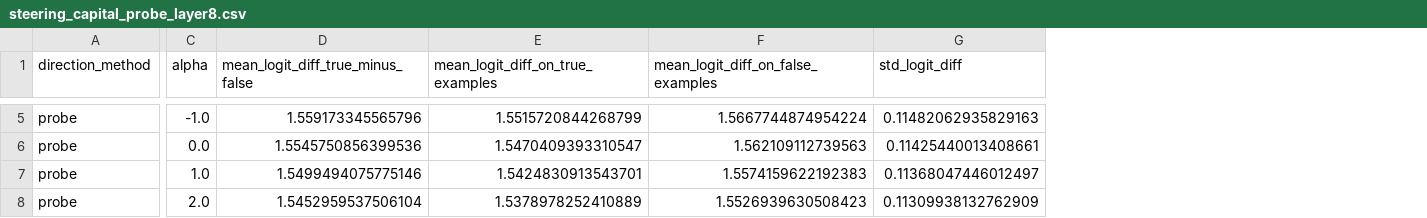
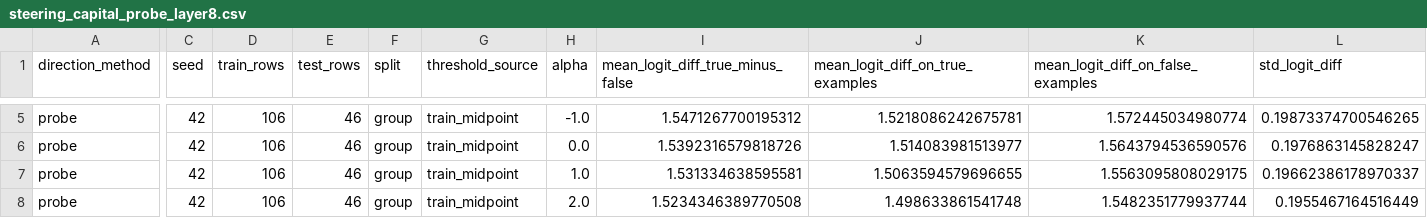
Before and after one commit to shiyixuan777/Explainability-of-large-model-mechanisms, a CSV file: figures/steering_capital_probe_layer8.csv, drawn as a sheet; only a part is shown, gaps mark what is left out; addresses are those after the commit; the diff covers the shown part only; the diff names each change by its address in the sheet, - before the commit and + after, or states it on an @@ line.

```diff
--- a/figures/steering_capital_probe_layer8.csv
+++ b/figures/steering_capital_probe_layer8.csv
+column C (seed), rows 5-8: all 42
+column D (train_rows), rows 5-8: all 106
+column E (test_rows), rows 5-8: all 46
+column F (split), rows 5-8: all group
+column G (threshold_source), rows 5-8: all train_midpoint
-I5 (mean_logit_diff_true_minus_false): 1.559173345565796
+I5 (mean_logit_diff_true_minus_false): 1.5471267700195312
-J5 (mean_logit_diff_on_true_examples): 1.5515720844268799
+J5 (mean_logit_diff_on_true_examples): 1.5218086242675781
-K5: 1.5667744874954224
+K5: 1.572445034980774
-L5 (std_logit_diff): 0.11482062935829163
+L5 (std_logit_diff): 0.19873374700546265
-I6 (mean_logit_diff_true_minus_false): 1.5545750856399536
+I6 (mean_logit_diff_true_minus_false): 1.5392316579818726
-J6 (mean_logit_diff_on_true_examples): 1.5470409393310547
+J6 (mean_logit_diff_on_true_examples): 1.514083981513977
-K6: 1.562109112739563
+K6: 1.5643794536590576
-L6 (std_logit_diff): 0.11425440013408661
+L6 (std_logit_diff): 0.1976863145828247
-I7 (mean_logit_diff_true_minus_false): 1.5499494075775146
+I7 (mean_logit_diff_true_minus_false): 1.531334638595581
-J7 (mean_logit_diff_on_true_examples): 1.5424830913543701
+J7 (mean_logit_diff_on_true_examples): 1.5063594579696655
-K7: 1.5574159622192383
+K7: 1.5563095808029175
-L7 (std_logit_diff): 0.11368047446012497
+L7 (std_logit_diff): 0.19662386178970337
-I8 (mean_logit_diff_true_minus_false): 1.5452959537506104
+I8 (mean_logit_diff_true_minus_false): 1.5234346389770508
-J8 (mean_logit_diff_on_true_examples): 1.5378978252410889
+J8 (mean_logit_diff_on_true_examples): 1.498633861541748
-K8: 1.5526939630508423
+K8: 1.5482351779937744
-L8 (std_logit_diff): 0.11309938132762909
+L8 (std_logit_diff): 0.1955467164516449
```
Also changed, not shown: 60 edited cells elsewhere in this file, 21 other files.
